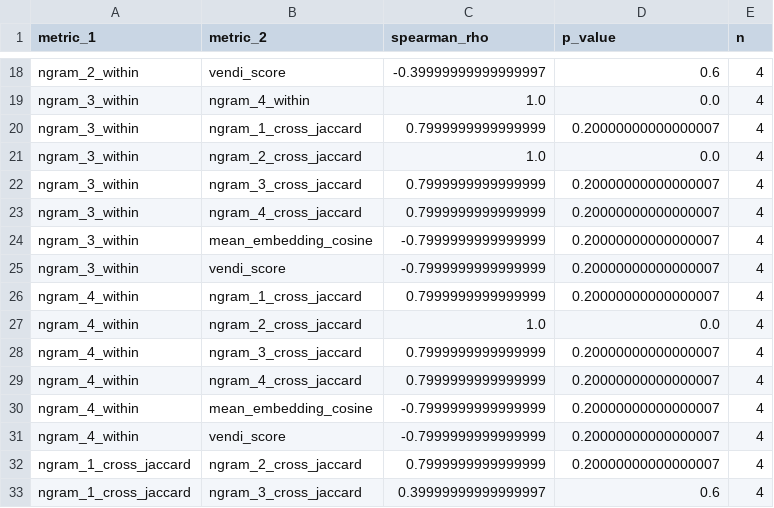
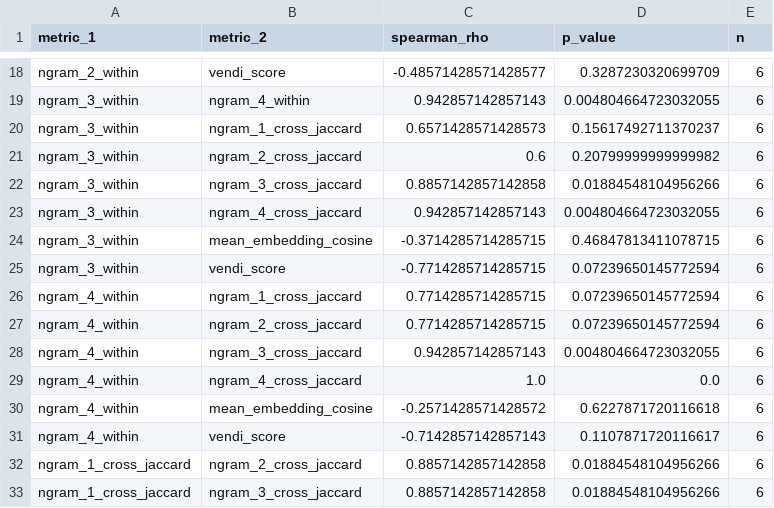
Before and after one commit to brando90/beyond-scale-div-coeff, a CSV file: experiments/02_baseline_diversity_metrics/expt_results/rank_correlation.csv, drawn as a sheet; only a part is shown, gaps mark what is left out; removed rows and columns are numbered as before the commit, all else as after; the diff covers the shown part only; the diff names each change by its address in the sheet, - before the commit and + after, or states it on an @@ line.

```diff
--- a/experiments/02_baseline_diversity_metrics/expt_results/rank_correlation.csv
+++ b/experiments/02_baseline_diversity_metrics/expt_results/rank_correlation.csv
-C18 (spearman_rho): -0.39999999999999997
+C18 (spearman_rho): -0.48571428571428577
-D18 (p_value): 0.6
+D18 (p_value): 0.3287230320699709
-E18:E26 (n): 4
+E18:E26 (n): 6
-C19 (spearman_rho): 1.0
+C19 (spearman_rho): 0.942857142857143
-D19 (p_value): 0.0
+D19 (p_value): 0.004804664723032055
-C20 (spearman_rho): 0.7999999999999999
+C20 (spearman_rho): 0.6571428571428573
-D20 (p_value): 0.20000000000000007
+D20 (p_value): 0.15617492711370237
-C21 (spearman_rho): 1.0
+C21 (spearman_rho): 0.6
-D21 (p_value): 0.0
+D21 (p_value): 0.20799999999999982
-C22 (spearman_rho): 0.7999999999999999
+C22 (spearman_rho): 0.8857142857142858
-D22 (p_value): 0.20000000000000007
+D22 (p_value): 0.01884548104956266
-C23 (spearman_rho): 0.7999999999999999
+C23 (spearman_rho): 0.942857142857143
-D23 (p_value): 0.20000000000000007
+D23 (p_value): 0.004804664723032055
-C24 (spearman_rho): -0.7999999999999999
+C24 (spearman_rho): -0.3714285714285715
-D24 (p_value): 0.20000000000000007
+D24 (p_value): 0.46847813411078715
-C25 (spearman_rho): -0.7999999999999999
+C25 (spearman_rho): -0.7714285714285715
-D25:D26 (p_value): 0.20000000000000007
+D25:D26 (p_value): 0.07239650145772594
-C26 (spearman_rho): 0.7999999999999999
+C26 (spearman_rho): 0.7714285714285715
+row 27: ngram_4_within | ngram_2_cross_jaccard | 0.7714285714285715 | 0.07239650145772594 | 6
+row 28: ngram_4_within | ngram_3_cross_jaccard | 0.942857142857143 | 0.004804664723032055 | 6
-B29 (metric_2): ngram_2_cross_jaccard
+B29 (metric_2): ngram_4_cross_jaccard
-E29 (n): 4
+E29 (n): 6
-row 28: ngram_4_within | ngram_3_cross_jaccard | 0.7999999999999999 | 0.20000000000000007 | 4
-row 29: ngram_4_within | ngram_4_cross_jaccard | 0.7999999999999999 | 0.20000000000000007 | 4
-C30 (spearman_rho): -0.7999999999999999
+C30 (spearman_rho): -0.2571428571428572
-D30 (p_value): 0.20000000000000007
+D30 (p_value): 0.6227871720116618
-E30:E33 (n): 4
+E30:E33 (n): 6
-C31 (spearman_rho): -0.7999999999999999
+C31 (spearman_rho): -0.7142857142857143
-D31 (p_value): 0.20000000000000007
+D31 (p_value): 0.1107871720116617
-C32 (spearman_rho): 0.7999999999999999
+C32 (spearman_rho): 0.8857142857142858
-D32 (p_value): 0.20000000000000007
+D32 (p_value): 0.01884548104956266
-C33 (spearman_rho): 0.39999999999999997
+C33 (spearman_rho): 0.8857142857142858
-D33 (p_value): 0.6
+D33 (p_value): 0.01884548104956266
```
Also changed, not shown: 1 added row, 1 removed row and 81 edited cells elsewhere in this file, experiments/02_baseline_diversity_metrics/expt_results/baseline_comparison.csv, experiments/03_downstream_benchmarks/expt_results/downstream_benchmarks.csv, 56 other files.
